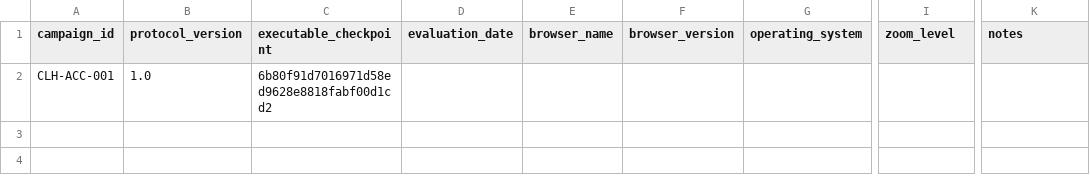
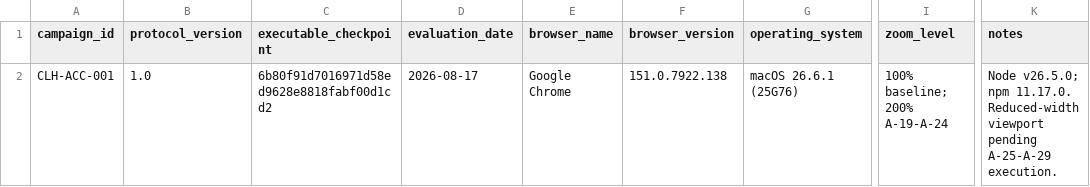
Before and after one commit to PrabhathMalindaGit/career-learning-hub, a CSV file: docs/evaluation/results/v1/accessibility/accessibility_campaign_metadata.csv, drawn as a sheet; only a part is shown, gaps mark what is left out; the diff names each change by its address in the sheet, - before the commit and + after, or states it on an @@ line.

Commit message:
Record accessibility evaluation environment

```diff
--- a/docs/evaluation/results/v1/accessibility/accessibility_campaign_metadata.csv
+++ b/docs/evaluation/results/v1/accessibility/accessibility_campaign_metadata.csv
-D2 (evaluation_date): (empty)
+D2 (evaluation_date): 2026-08-17
-E2 (browser_name): (empty)
+E2 (browser_name): Google Chrome
-F2 (browser_version): (empty)
+F2 (browser_version): 151.0.7922.138
-G2 (operating_system): (empty)
+G2 (operating_system): macOS 26.6.1 (25G76)
-I2 (zoom_level): (empty)
+I2 (zoom_level): 100% baseline; 200% A-19-A-24
-K2 (notes): (empty)
+K2 (notes): Node v26.5.0; npm 11.17.0. Reduced-width viewport pending A-25-A-29 execution.
```
